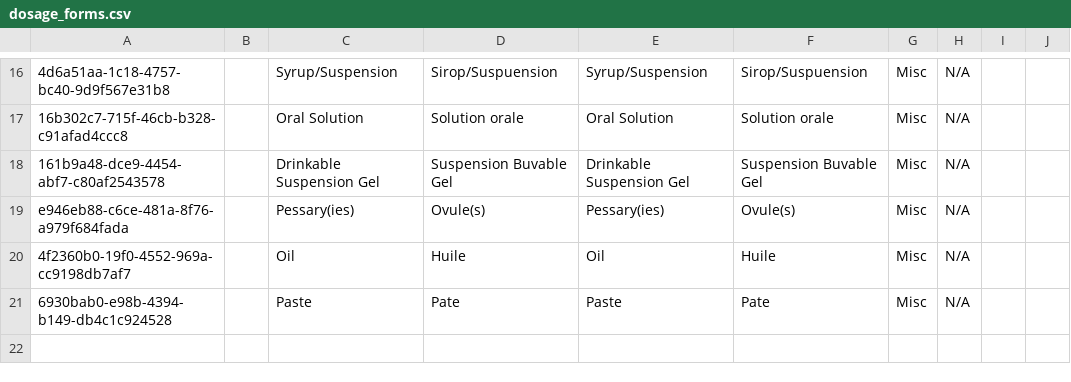
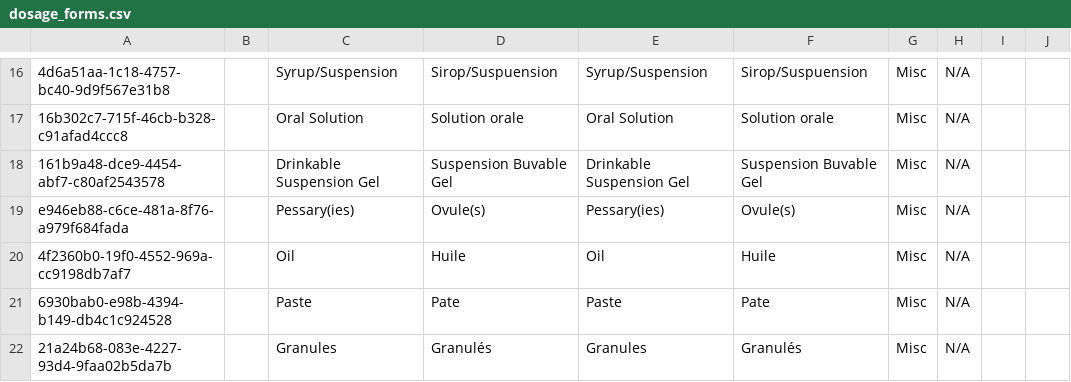
Before and after one commit to mekomsolutions/openmrs-config-haiti, a CSV file: configuration/concepts/dosage_forms.csv, drawn as a sheet; only a part is shown, gaps mark what is left out.

```diff
--- a/configuration/concepts/dosage_forms.csv
+++ b/configuration/concepts/dosage_forms.csv
@@ -21 +21,2 @@ e946eb88-c6ce-481a-8f76-a979f684fada,,Pessary(ies),Ovule(s),Pessary(ies),Ovule(s
 6930bab0-e98b-4394-b149-db4c1c924528,,Paste,Pate,Paste,Pate,Misc,N/A,,
+21a24b68-083e-4227-93d4-9faa02b5da7b,,Granules,Granulés,Granules,Granulés,Misc,N/A,,
```
Also changed, not shown: configuration/concepts/drugs_concepts.csv.
